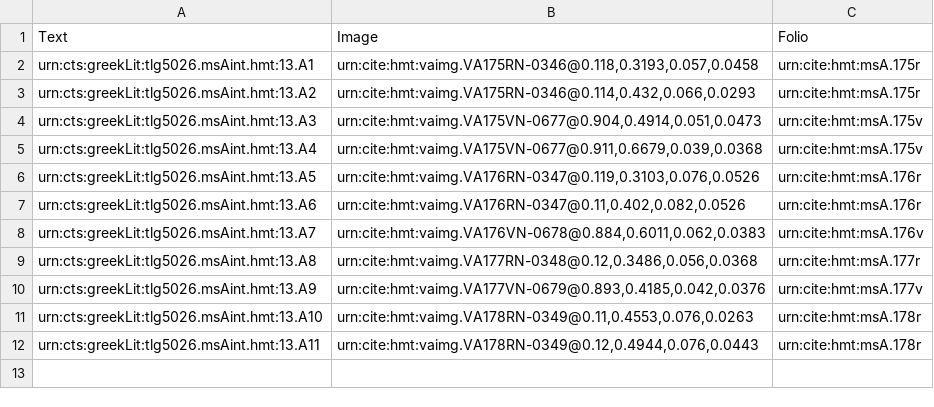
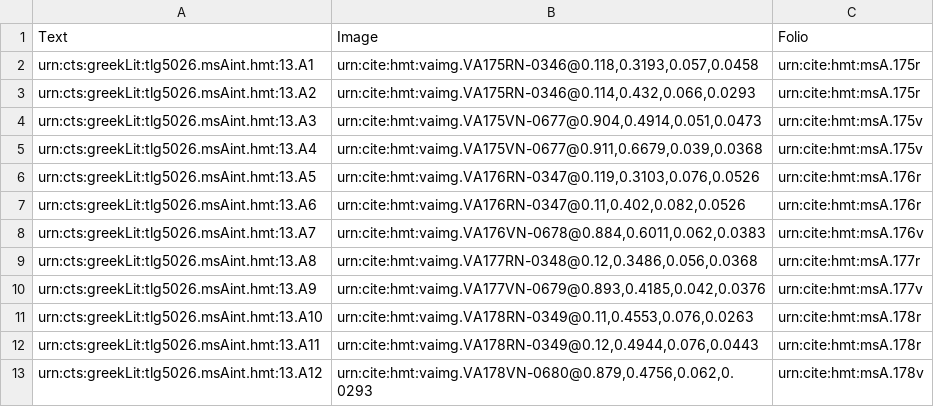
Before and after one commit to hmteditors/gustavus, a CSV file: collections/venA-interior.csv, drawn as a sheet; the diff names each change by its address in the sheet, - before the commit and + after, or states it on an @@ line.

Commit message:
Update venA-interior.csv

```diff
--- a/collections/venA-interior.csv
+++ b/collections/venA-interior.csv
+row 13: urn:cts:greekLit:tlg5026.msAint.hmt:13.A12 | urn:cite:hmt:vaimg.VA178VN-0680@0.879,0.4756,0.062,0.0293 | urn:cite:hmt:msA.178v
```
